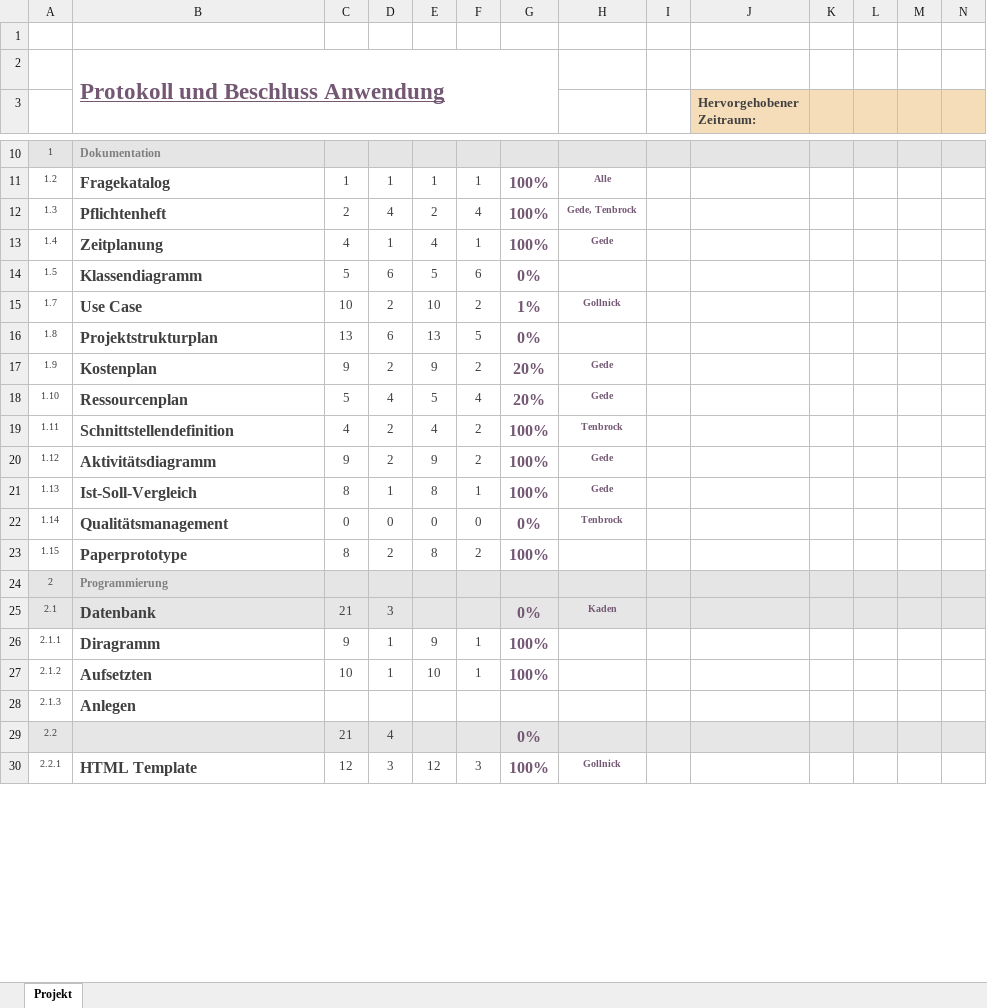
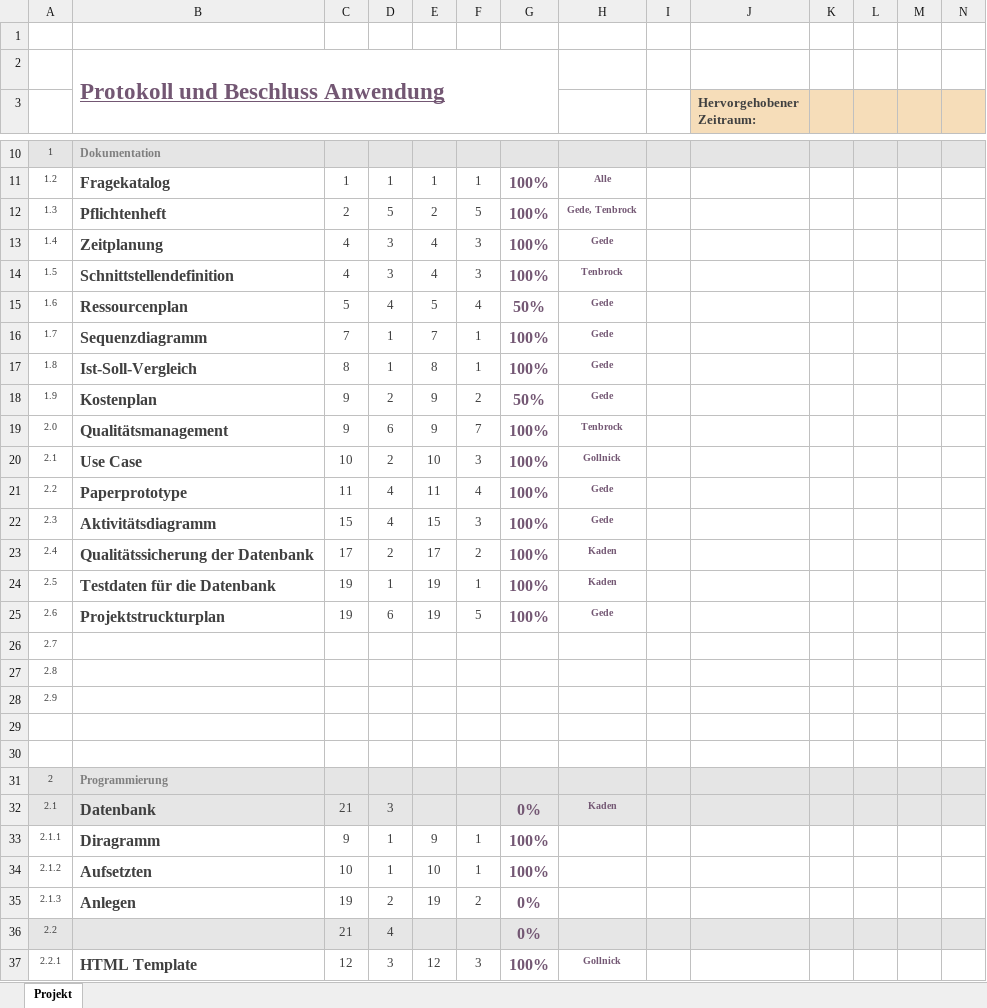
Before and after one commit to Dusty0071/OberstufenProjekt, an Excel workbook: Dokumentation + Diagramme etc/Zeitplan.xlsx, sheet Projekt, drawn as a sheet; only a part is shown, gaps mark what is left out; values as stored, in another font and other column widths than the file's, no borders; conditional formats not drawn; removed rows and columns are numbered as before the commit, all else as after; rows hold the shown columns only; the diff covers the shown part only; the diff names each change by its address in the sheet, - before the commit and + after, or states it on an @@ line.

Commit message:
zeitplan_ressourcen

```diff
--- a/Dokumentation + Diagramme etc/Zeitplan.xlsx (sheet Projekt)
+++ b/Dokumentation + Diagramme etc/Zeitplan.xlsx (sheet Projekt)
-D12: 4
+D12: 5
-F12: 4
+F12: 5
-D13: 1
+D13: 3
-F13: 1
+F13: 3
-row 14: 1.5 | Klassendiagramm | 5 | 6 | 5 | 6 | 0%
-row 15: 1.7 | Use Case | 10 | 2 | 10 | 2 | 1% | Gollnick
-row 16: 1.8 | Projektstrukturplan | 13 | 6 | 13 | 5 | 0%
-row 17: 1.9 | Kostenplan | 9 | 2 | 9 | 2 | 20% | Gede
+row 14: 1.5 | Schnittstellendefinition | 4 | 3 | 4 | 3 | 100% | Tenbrock
-A15: 1.10
+A15: 1.6
-G15: 20%
+G15: 50%
-row 19: 1.11 | Schnittstellendefinition | 4 | 2 | 4 | 2 | 100% | Tenbrock
-row 20: 1.12 | Aktivitätsdiagramm | 9 | 2 | 9 | 2 | 100% | Gede
+row 16: 1.7 | Sequenzdiagramm | 7 | 1 | 7 | 1 | 100% | Gede
-A17: 1.13
+A17: 1.8
+row 18: 1.9 | Kostenplan | 9 | 2 | 9 | 2 | 50% | Gede
+row 19: 2.0 | Qualitätsmanagement | 9 | 6 | 9 | 7 | 100% | Tenbrock
+row 20: 2.1 | Use Case | 10 | 2 | 10 | 3 | 100% | Gollnick
+row 21: 2.2 | Paperprototype | 11 | 4 | 11 | 4 | 100% | Gede
+row 22: 2.3 | Aktivitätsdiagramm | 15 | 4 | 15 | 3 | 100% | Gede
+row 23: 2.4 | Qualitätssicherung der Datenbank | 17 | 2 | 17 | 2 | 100% | Kaden
+row 24: 2.5 | Testdaten für die Datenbank | 19 | 1 | 19 | 1 | 100% | Kaden
+row 25: 2.6 | Projektstruckturplan | 19 | 6 | 19 | 5 | 100% | Gede
+row 26: 2.7
+row 27: 2.8
+row 28: 2.9
-row 29: 1.14 | Qualitätsmanagement | 0 | 0 | 0 | 0 | 0% | Tenbrock
+row 29: (empty)
-row 30: 1.15 | Paperprototype | 8 | 2 | 8 | 2 | 100%
+row 30: (empty)
-row 28: 2.1.3 | Anlegen
+row 35: 2.1.3 | Anlegen | 19 | 2 | 19 | 2 | 0%
```
Also changed, not shown: 9 added rows, 1 removed row and 9 edited cells elsewhere in this sheet, Dokumentation + Diagramme etc/Ressourcenplanung.xlsx.
